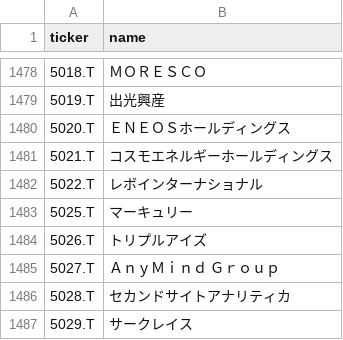
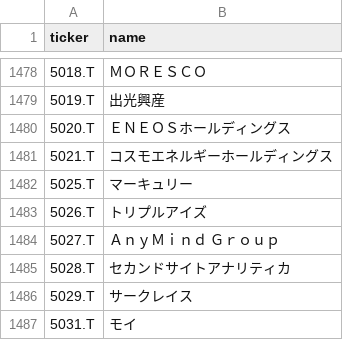
Before and after one commit to naoyann3/long-term-screener, a CSV file: tickers.csv, drawn as a sheet; only a part is shown, gaps mark what is left out; the shorter side is filled out with more unchanged rows; the diff names each change by its address in the sheet, - before the commit and + after, or states it on an @@ line.

```diff
--- a/tickers.csv
+++ b/tickers.csv
-row 1482: 5022.T | レボインターナショナル
```
Also changed, not shown: long_term_watchlist.csv, results/long_term_tracking/2026-07-31_tracking.csv, 2 other files.
